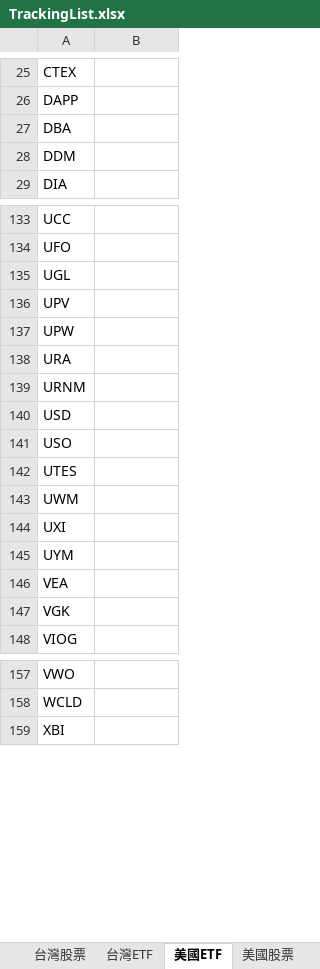
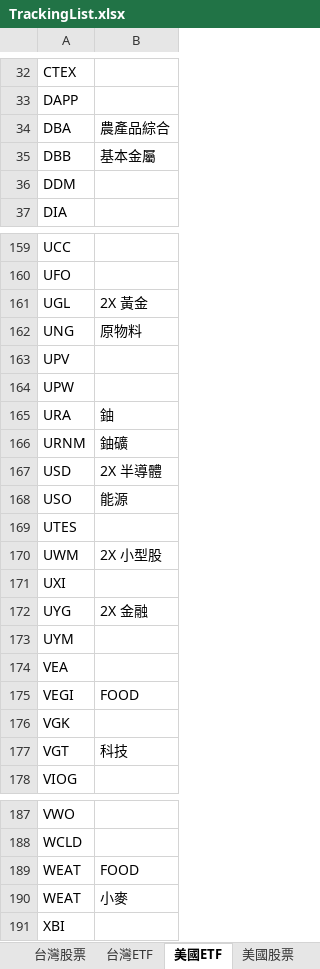
Before and after one commit to ainsliemile/papa-bear-dashboard, an Excel workbook: TrackingList.xlsx, sheet 美國ETF, drawn as a sheet; only a part is shown, gaps mark what is left out; values as stored, in another font and other column widths than the file's, no borders; conditional formats not drawn; addresses are those after the commit; the diff covers the shown part only; the diff names each change by its address in the sheet, - before the commit and + after, or states it on an @@ line.

```diff
--- a/TrackingList.xlsx (sheet 美國ETF)
+++ b/TrackingList.xlsx (sheet 美國ETF)
-B34: (empty)
+B34: 農產品綜合
+row 35: DBB | 基本金屬
-B161: (empty)
+B161: 2X 黃金
+row 162: UNG | 原物料
-B165: (empty)
+B165: 鈾
-B166: (empty)
+B166: 鈾礦
-B167: (empty)
+B167: 2X 半導體
-B168: (empty)
+B168: 能源
-B170: (empty)
+B170: 2X 小型股
+row 172: UYG | 2X 金融
+row 175: VEGI | FOOD
+row 177: VGT | 科技
+row 189: WEAT | FOOD
+row 190: WEAT | 小麥
```
Also changed, not shown: 25 added rows and 19 edited cells elsewhere in this sheet, sheet 美國股票.
